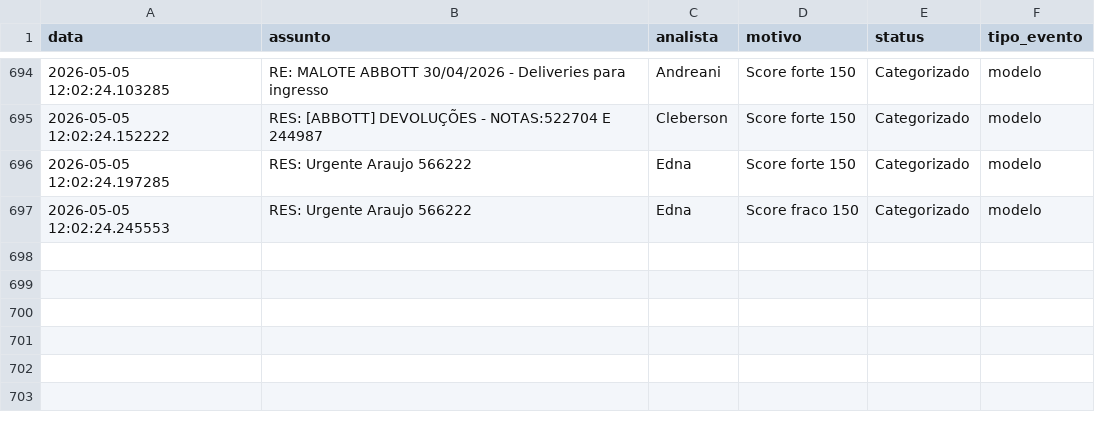
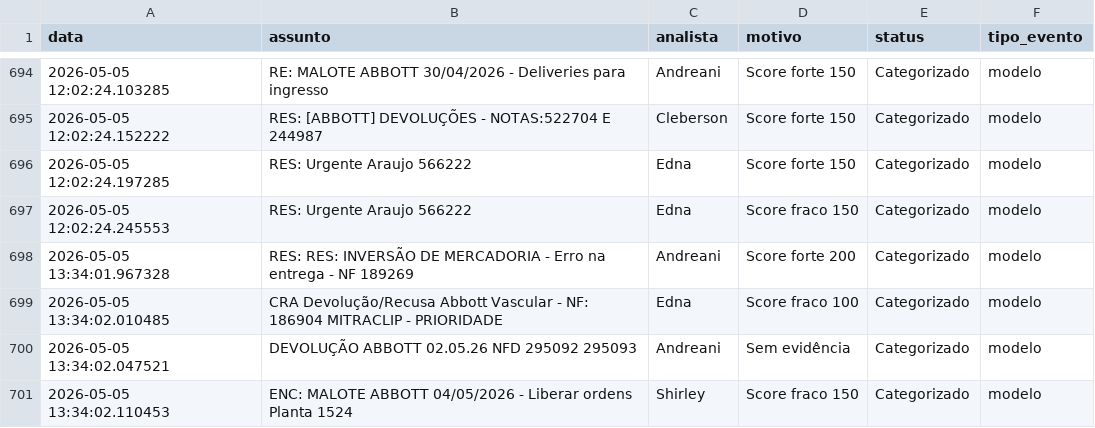
Before and after one commit to LeozeraOwned/dashboard-emails, a CSV file: log_emails.csv, drawn as a sheet; only a part is shown, gaps mark what is left out.

Commit message:
Atualização automática log_emails.csv

```diff
--- a/log_emails.csv
+++ b/log_emails.csv
@@ -697 +697,5 @@ data;assunto;analista;motivo;status;tipo_evento
 2026-05-05 12:02:24.245553;RES: Urgente Araujo 566222;Edna;Score fraco 150;Categorizado;modelo
+2026-05-05 13:34:01.967328;RES: RES: INVERSÃO DE MERCADORIA - Erro na entrega - NF 189269;Andreani;Score forte 200;Categorizado;modelo
+2026-05-05 13:34:02.010485;CRA Devolução/Recusa Abbott Vascular - NF: 186904 MITRACLIP -  PRIORIDADE;Edna;Score fraco 100;Categorizado;modelo
+2026-05-05 13:34:02.047521;DEVOLUÇÃO ABBOTT 02.05.26 NFD 295092 295093;Andreani;Sem evidência;Categorizado;modelo
+2026-05-05 13:34:02.110453;ENC: MALOTE ABBOTT 04/05/2026 - Liberar ordens Planta 1524;Shirley;Score fraco 150;Categorizado;modelo
```
